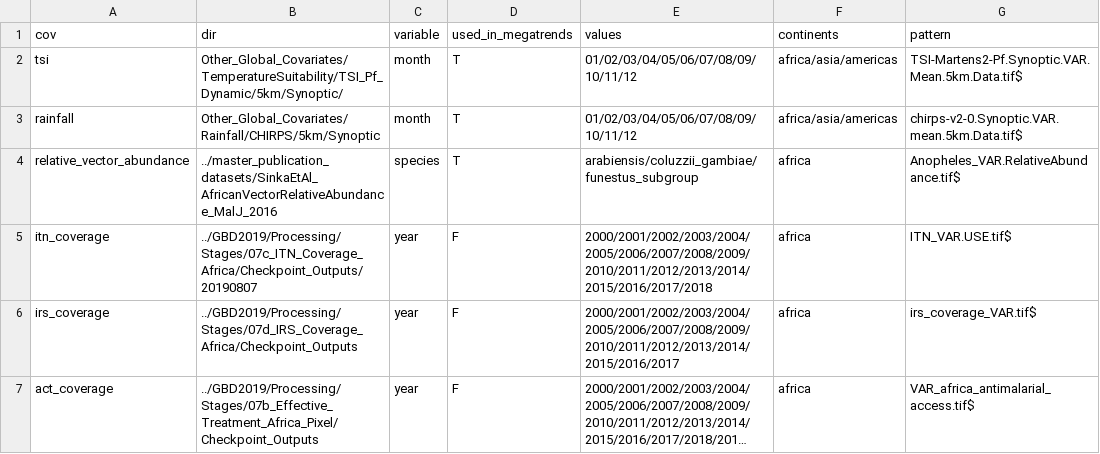
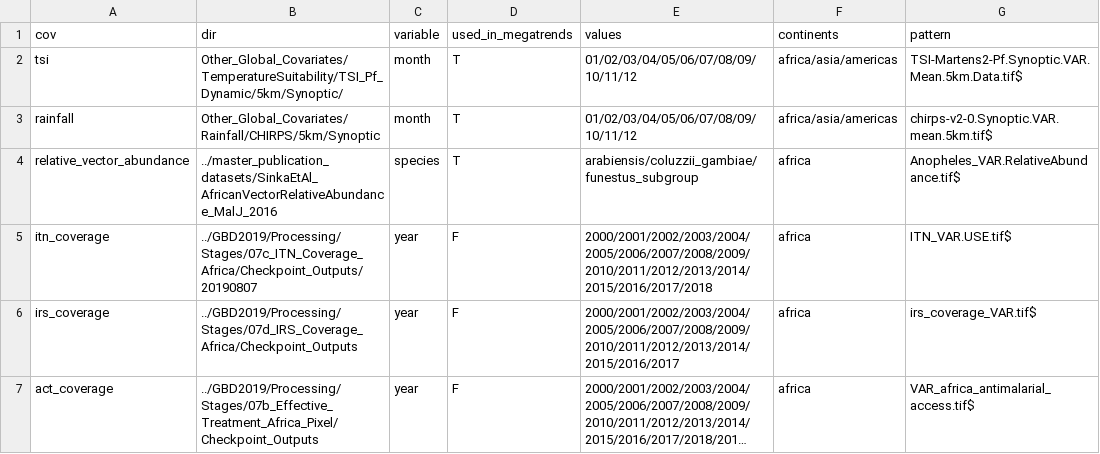
Before and after one commit to InstituteforDiseaseModeling/archetypes-intervention-impact, a CSV file: archetypes/clustering_covariates.csv, drawn as a sheet; long unchanged cells end in ….

Commit message:
rerun covariate extraction without transmission limits; clean up script

```diff
--- a/archetypes/clustering_covariates.csv
+++ b/archetypes/clustering_covariates.csv
@@ -2,3 +2,3 @@ cov,dir,variable,used_in_megatrends,values,continents,pattern
 tsi,Other_Global_Covariates/TemperatureSuitability/TSI_Pf_Dynamic/5km/Synoptic/,month,T,01/02/03/04/05/06/07/08/09/10/11/12,africa/asia/americas,TSI-Martens2-Pf.Synoptic.VAR.Mean.5km.Data.tif$
-rainfall,Other_Global_Covariates/Rainfall/CHIRPS/5km/Synoptic,month,T,01/02/03/04/05/06/07/08/09/10/11/12,africa/asia/americas,chirps-v2-0.Synoptic.VAR.mean.5km.Data.tif$
+rainfall,Other_Global_Covariates/Rainfall/CHIRPS/5km/Synoptic,month,T,01/02/03/04/05/06/07/08/09/10/11/12,africa/asia/americas,chirps-v2-0.Synoptic.VAR.mean.5km.tif$
 relative_vector_abundance,../master_publication_datasets/SinkaEtAl_AfricanVectorRelativeAbundance_MalJ_2016,species,T,arabiensis/coluzzii_gambiae/funestus_subgroup,africa,Anopheles_VAR.RelativeAbundance.tif$
```
Also changed, not shown: 2 other files.
